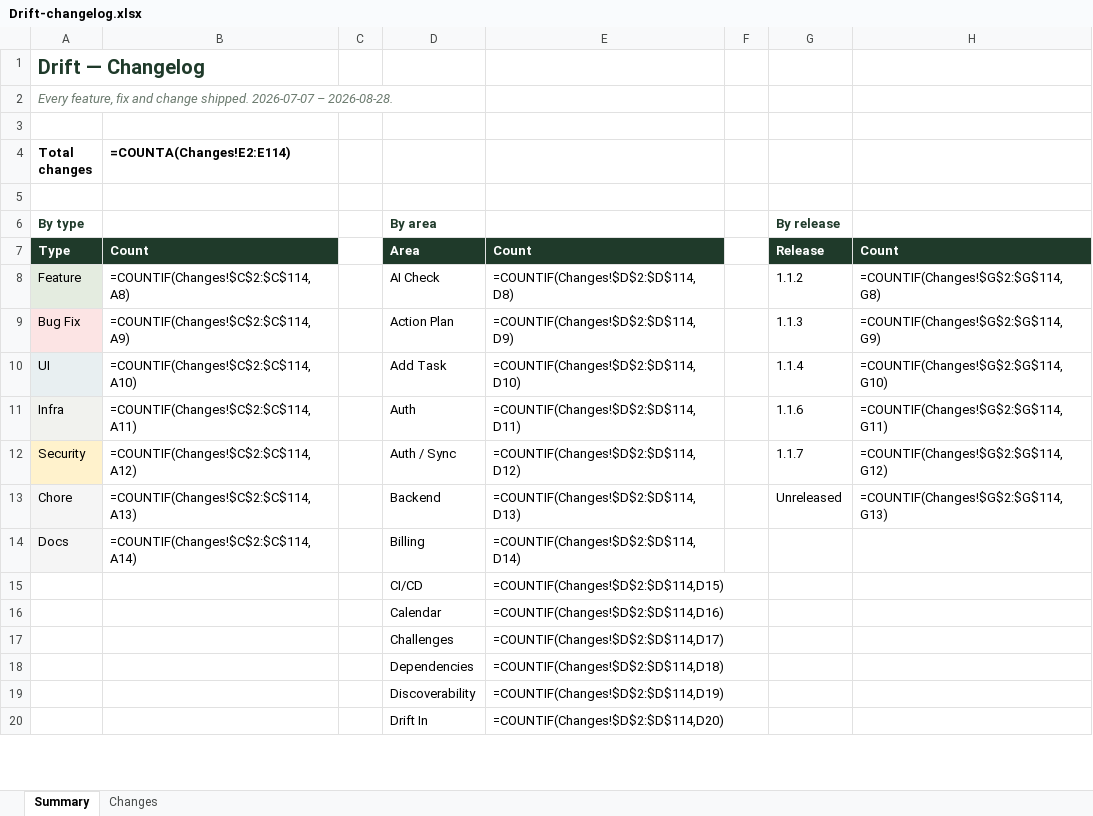
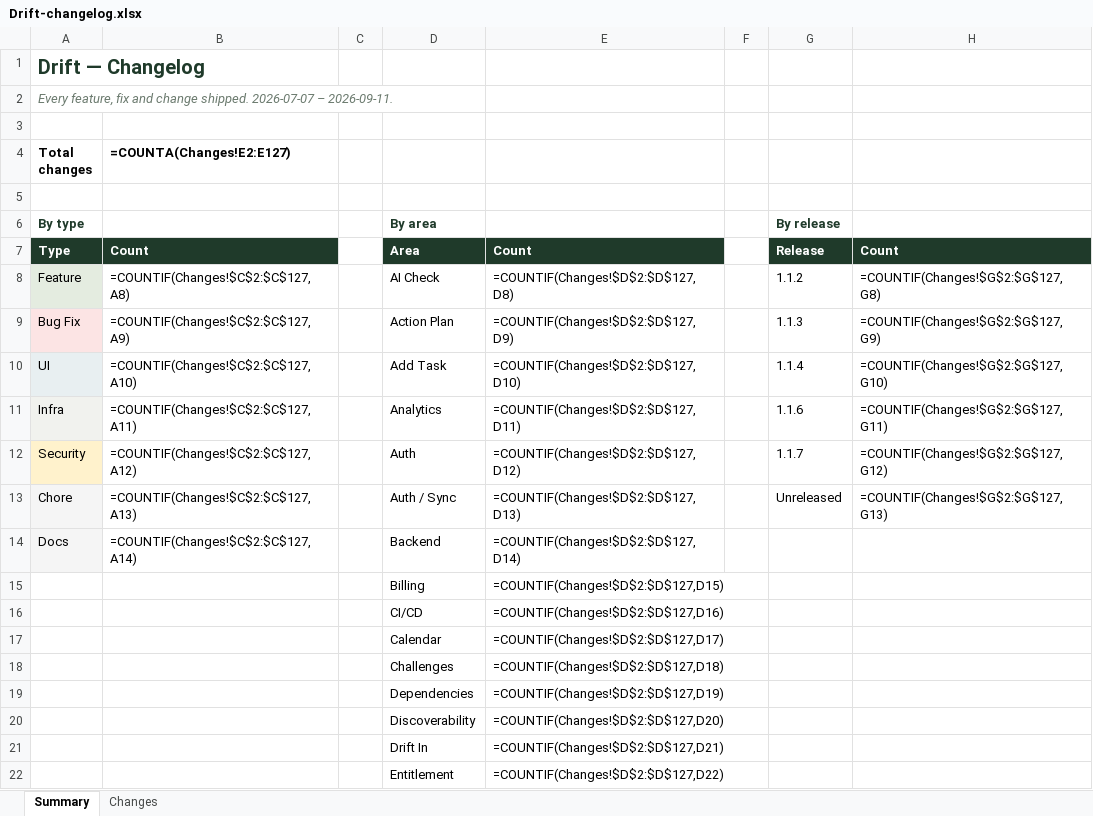
Before and after one commit to Dilan-B/Drift, an Excel workbook: Drift-changelog.xlsx, sheet Summary, drawn as a sheet; only a part is shown; values as stored, in another font and other column widths than the file's, no borders; formulas without a stored value are shown as written; addresses are those after the commit; the diff covers the shown part only; the diff names each change by its address in the sheet, - before the commit and + after, or states it on an @@ line.

```diff
--- a/Drift-changelog.xlsx (sheet Summary)
+++ b/Drift-changelog.xlsx (sheet Summary)
-A2 (Total changes): …2026-07-07 – 2026-08-28.
+A2 (Total changes): …2026-07-07 – 2026-09-11.
-B4: =COUNTA(Changes!E2:E114)
+B4: =COUNTA(Changes!E2:E127)
-B8 (=COUNTA(Changes!E2:E127)): =COUNTIF(Changes!$C$2:$C$114,A8)
+B8 (=COUNTA(Changes!E2:E127)): =COUNTIF(Changes!$C$2:$C$127,A8)
-E8: =COUNTIF(Changes!$D$2:$D$114,D8)
+E8: =COUNTIF(Changes!$D$2:$D$127,D8)
-H8: =COUNTIF(Changes!$G$2:$G$114,G8)
+H8: =COUNTIF(Changes!$G$2:$G$127,G8)
-B9 (=COUNTA(Changes!E2:E127)): =COUNTIF(Changes!$C$2:$C$114,A9)
+B9 (=COUNTA(Changes!E2:E127)): =COUNTIF(Changes!$C$2:$C$127,A9)
-E9: =COUNTIF(Changes!$D$2:$D$114,D9)
+E9: =COUNTIF(Changes!$D$2:$D$127,D9)
-H9: =COUNTIF(Changes!$G$2:$G$114,G9)
+H9: =COUNTIF(Changes!$G$2:$G$127,G9)
-B10 (=COUNTA(Changes!E2:E127)): =COUNTIF(Changes!$C$2:$C$114,A10)
+B10 (=COUNTA(Changes!E2:E127)): =COUNTIF(Changes!$C$2:$C$127,A10)
-E10: =COUNTIF(Changes!$D$2:$D$114,D10)
+E10: =COUNTIF(Changes!$D$2:$D$127,D10)
-H10: =COUNTIF(Changes!$G$2:$G$114,G10)
+H10: =COUNTIF(Changes!$G$2:$G$127,G10)
-B11 (=COUNTA(Changes!E2:E127)): =COUNTIF(Changes!$C$2:$C$114,A11)
+B11 (=COUNTA(Changes!E2:E127)): =COUNTIF(Changes!$C$2:$C$127,A11)
-D11: Auth
+D11: Analytics
-E11: =COUNTIF(Changes!$D$2:$D$114,D11)
+E11: =COUNTIF(Changes!$D$2:$D$127,D11)
-H11: =COUNTIF(Changes!$G$2:$G$114,G11)
+H11: =COUNTIF(Changes!$G$2:$G$127,G11)
-B12 (=COUNTA(Changes!E2:E127)): =COUNTIF(Changes!$C$2:$C$114,A12)
+B12 (=COUNTA(Changes!E2:E127)): =COUNTIF(Changes!$C$2:$C$127,A12)
-D12: Auth / Sync
+D12: Auth
-E12: =COUNTIF(Changes!$D$2:$D$114,D12)
+E12: =COUNTIF(Changes!$D$2:$D$127,D12)
-H12: =COUNTIF(Changes!$G$2:$G$114,G12)
+H12: =COUNTIF(Changes!$G$2:$G$127,G12)
-B13 (=COUNTA(Changes!E2:E127)): =COUNTIF(Changes!$C$2:$C$114,A13)
+B13 (=COUNTA(Changes!E2:E127)): =COUNTIF(Changes!$C$2:$C$127,A13)
-D13: Backend
+D13: Auth / Sync
-E13: =COUNTIF(Changes!$D$2:$D$114,D13)
+E13: =COUNTIF(Changes!$D$2:$D$127,D13)
-H13: =COUNTIF(Changes!$G$2:$G$114,G13)
+H13: =COUNTIF(Changes!$G$2:$G$127,G13)
-B14 (=COUNTA(Changes!E2:E127)): =COUNTIF(Changes!$C$2:$C$114,A14)
+B14 (=COUNTA(Changes!E2:E127)): =COUNTIF(Changes!$C$2:$C$127,A14)
-D14: Billing
+D14: Backend
-E14: =COUNTIF(Changes!$D$2:$D$114,D14)
+E14: =COUNTIF(Changes!$D$2:$D$127,D14)
+row 15:  |  |  | Billing | =COUNTIF(Changes!$D$2:$D$127,D15)
-E16: =COUNTIF(Changes!$D$2:$D$114,D15)
+E16: =COUNTIF(Changes!$D$2:$D$127,D16)
-E17: =COUNTIF(Changes!$D$2:$D$114,D16)
+E17: =COUNTIF(Changes!$D$2:$D$127,D17)
-E18: =COUNTIF(Changes!$D$2:$D$114,D17)
+E18: =COUNTIF(Changes!$D$2:$D$127,D18)
-E19: =COUNTIF(Changes!$D$2:$D$114,D18)
+E19: =COUNTIF(Changes!$D$2:$D$127,D19)
-E20: =COUNTIF(Changes!$D$2:$D$114,D19)
+E20: =COUNTIF(Changes!$D$2:$D$127,D20)
-E21: =COUNTIF(Changes!$D$2:$D$114,D20)
+E21: =COUNTIF(Changes!$D$2:$D$127,D21)
+row 22:  |  |  | Entitlement | =COUNTIF(Changes!$D$2:$D$127,D22)
```
Also changed, not shown: 5 added rows and 21 edited cells elsewhere in this sheet, sheet Changes, 2 other files.
